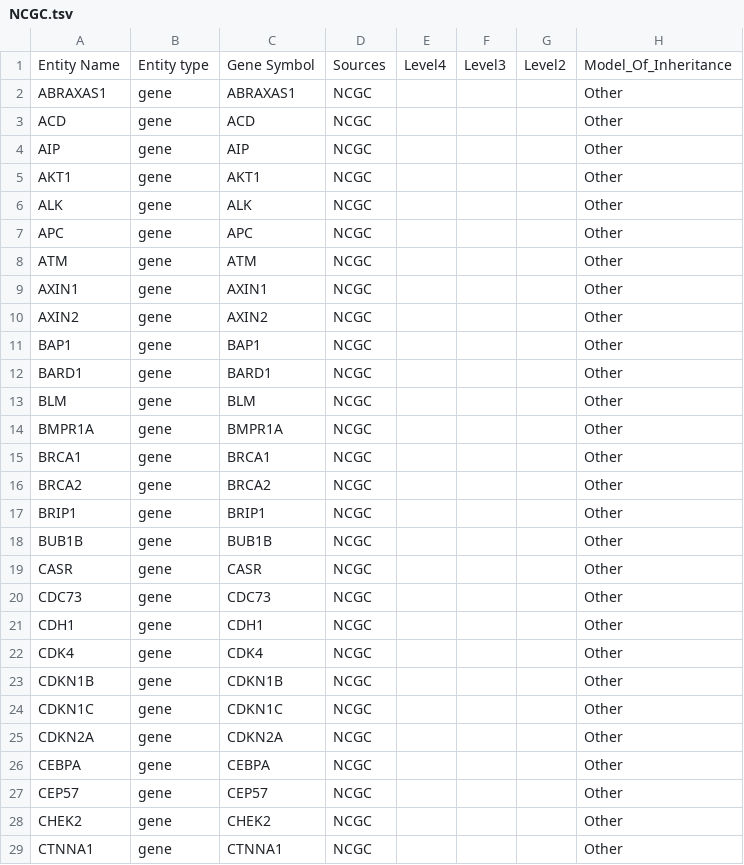
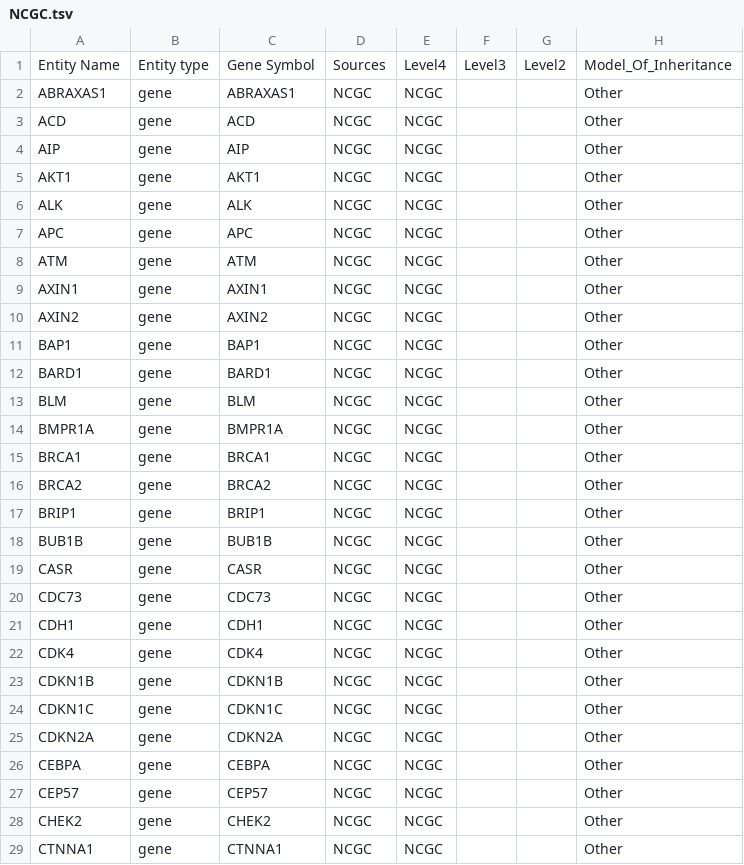
Before and after one commit to umccr/workflows, a TSV file: genes/predisposition_genes/panelapp/NCGC.tsv, drawn as a sheet; only a part is shown; the diff covers the shown part only; the diff names each change by its address in the sheet, - before the commit and + after, or states it on an @@ line.

```diff
--- a/genes/predisposition_genes/panelapp/NCGC.tsv
+++ b/genes/predisposition_genes/panelapp/NCGC.tsv
-E2:E29: (empty)
+E2:E29: NCGC
```
Also changed, not shown: 120 edited cells elsewhere in this file, genes/predisposition_genes/panelapp/CGC_86.tsv, genes/predisposition_genes/panelapp/TCGA_PANCAN_2018.tsv, 2 other files.
